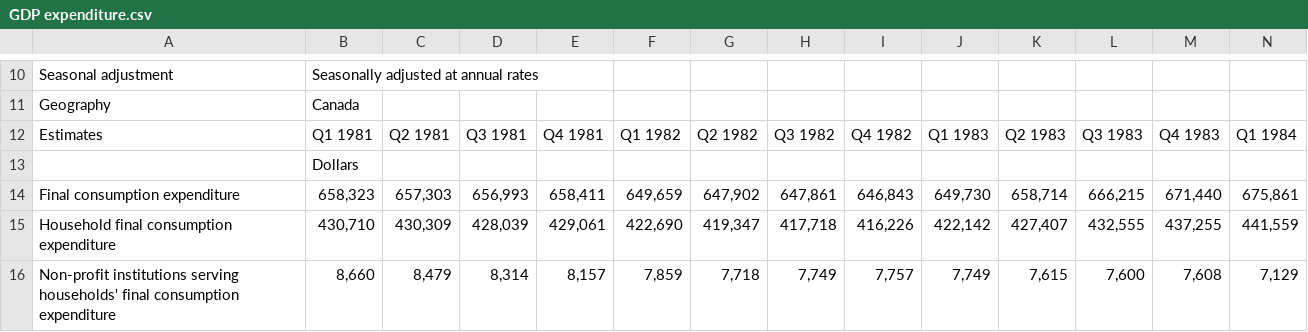
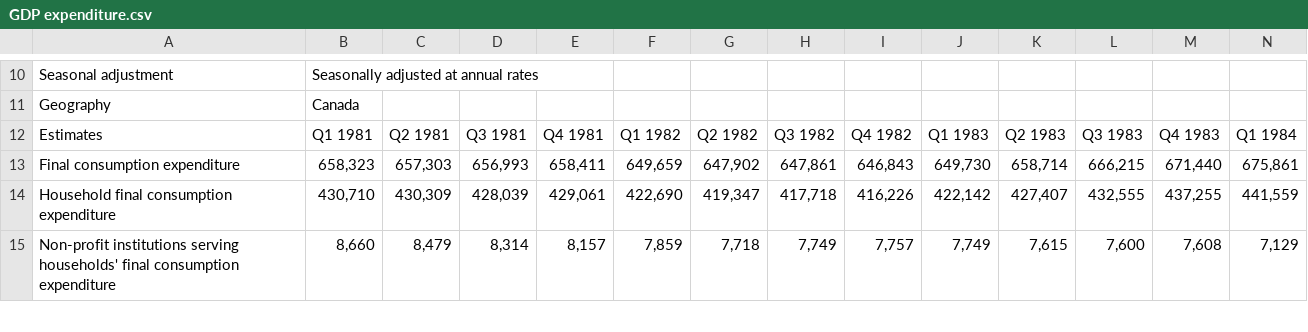
Before and after one commit to dhruvRj18/cluster-analysis, a CSV file: data/GDP expenditure.csv, drawn as a sheet; only a part is shown, gaps mark what is left out; rows hold the shown columns only; the diff names each change by its address in the sheet, - before the commit and + after, or states it on an @@ line.

```diff
--- a/data/GDP expenditure.csv
+++ b/data/GDP expenditure.csv
-row 13:  | Dollars
```
Also changed, not shown: data/household saving rate.csv, 4 other files.
